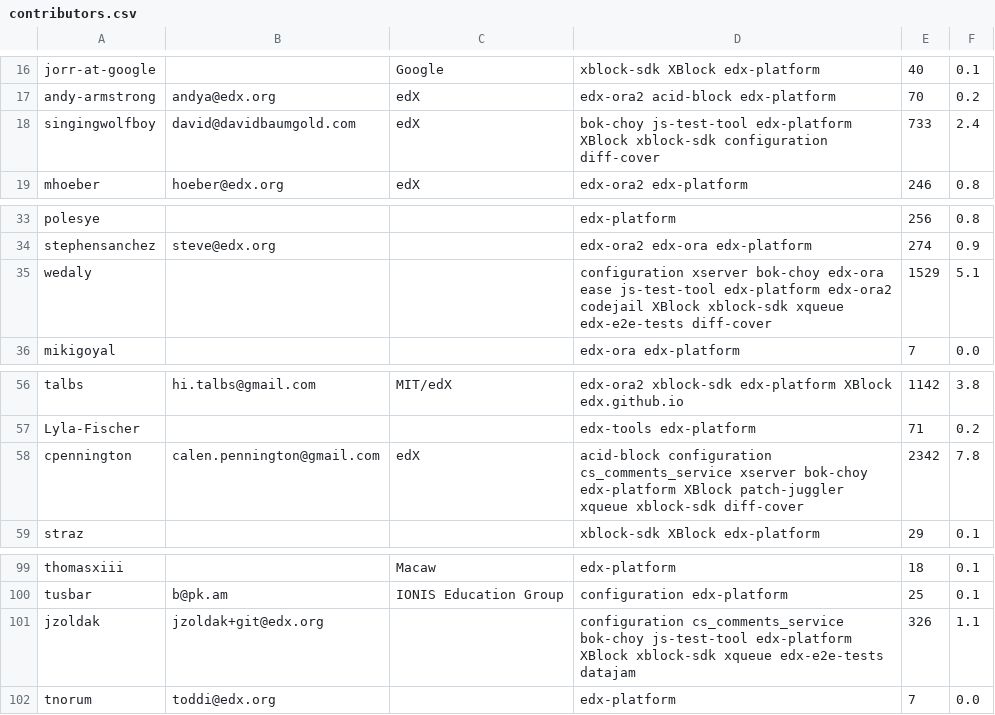
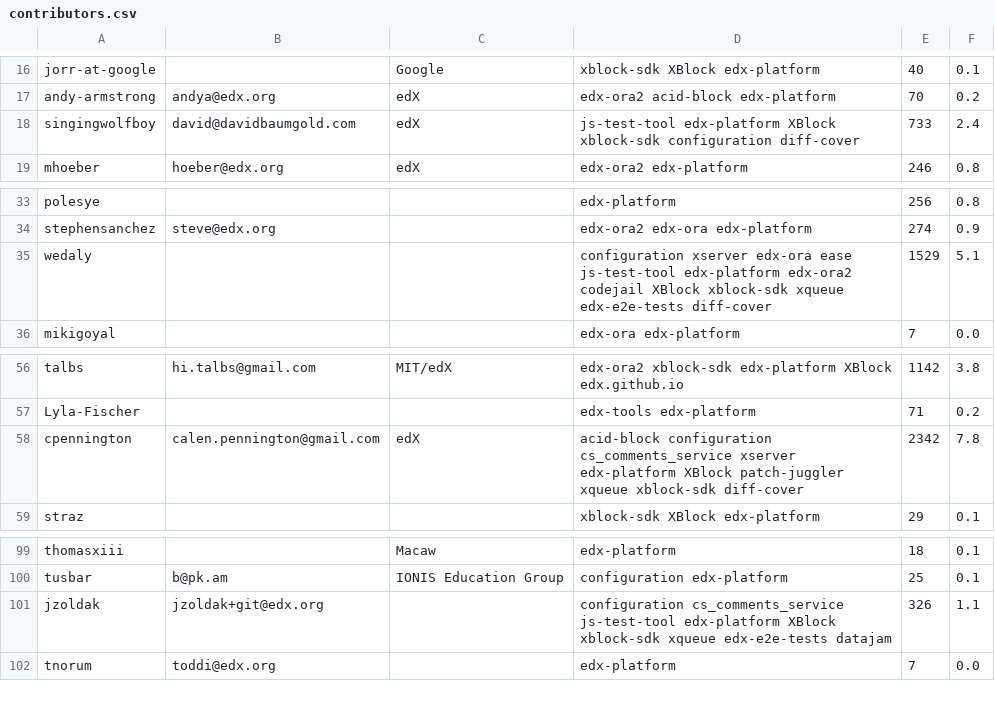
Before and after one commit to openedx-unsupported/edx-tools, a CSV file: repo-stats/contributors.csv, drawn as a sheet; only a part is shown, gaps mark what is left out.

Commit message:
chore: remove bok-choy references

```diff
--- a/repo-stats/contributors.csv
+++ b/repo-stats/contributors.csv
@@ -17,3 +17,3 @@ jorr-at-google,,Google,xblock-sdk XBlock edx-platform,40,0.1
 andy-armstrong,andya@edx.org,edX,edx-ora2 acid-block edx-platform,70,0.2
-singingwolfboy,david@davidbaumgold.com,edX,bok-choy js-test-tool edx-platform XBlock xblock-sdk configuration diff-cover,733,2.4
+singingwolfboy,david@davidbaumgold.com,edX,js-test-tool edx-platform XBlock xblock-sdk configuration diff-cover,733,2.4
 mhoeber,hoeber@edx.org,edX,edx-ora2 edx-platform,246,0.8
@@ -34,3 +34,3 @@ polesye,,,edx-platform,256,0.8
 stephensanchez,steve@edx.org,,edx-ora2 edx-ora edx-platform,274,0.9
-wedaly,,,configuration xserver bok-choy edx-ora ease js-test-tool edx-platform edx-ora2 codejail XBlock xblock-sdk xqueue edx-e2e-tests diff-cover,1529,5.1
+wedaly,,,configuration xserver edx-ora ease js-test-tool edx-platform edx-ora2 codejail XBlock xblock-sdk xqueue edx-e2e-tests diff-cover,1529,5.1
 mikigoyal,,,edx-ora edx-platform,7,0.0
@@ -57,3 +57,3 @@ talbs,hi.talbs@gmail.com,MIT/edX,edx-ora2 xblock-sdk edx-platform XBlock edx.git
 Lyla-Fischer,,,edx-tools edx-platform,71,0.2
-cpennington,calen.pennington@gmail.com,edX,acid-block configuration cs_comments_service xserver bok-choy edx-platform XBlock patch-juggler xqueue xblock-sdk diff-cover,2342,7.8
+cpennington,calen.pennington@gmail.com,edX,acid-block configuration cs_comments_service xserver edx-platform XBlock patch-juggler xqueue xblock-sdk diff-cover,2342,7.8
 straz,,,xblock-sdk XBlock edx-platform,29,0.1
@@ -100,3 +100,3 @@ thomasxiii,,Macaw,edx-platform,18,0.1
 tusbar,b@pk.am,IONIS Education Group,configuration edx-platform,25,0.1
-jzoldak,jzoldak+git@edx.org,,configuration cs_comments_service bok-choy js-test-tool edx-platform XBlock xblock-sdk xqueue edx-e2e-tests datajam,326,1.1
+jzoldak,jzoldak+git@edx.org,,configuration cs_comments_service js-test-tool edx-platform XBlock xblock-sdk xqueue edx-e2e-tests datajam,326,1.1
 tnorum,toddi@edx.org,,edx-platform,7,0.0
```
Also changed, not shown: repo-stats/dependencies_state/data/fully_updated_env_data.csv.
